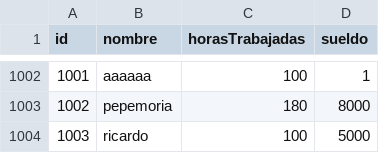
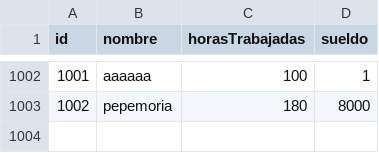
Before and after one commit to Eg139/tp_laboratorio_1, a CSV file: tp4/data.csv, drawn as a sheet; only a part is shown, gaps mark what is left out.

```diff
--- a/tp4/data.csv
+++ b/tp4/data.csv
@@ -1003,2 +1003 @@ id,nombre,horasTrabajadas,sueldo
 1002,pepemoria,180,8000
-1003,ricardo,100,5000
```
Also changed, not shown: 9 other files.
